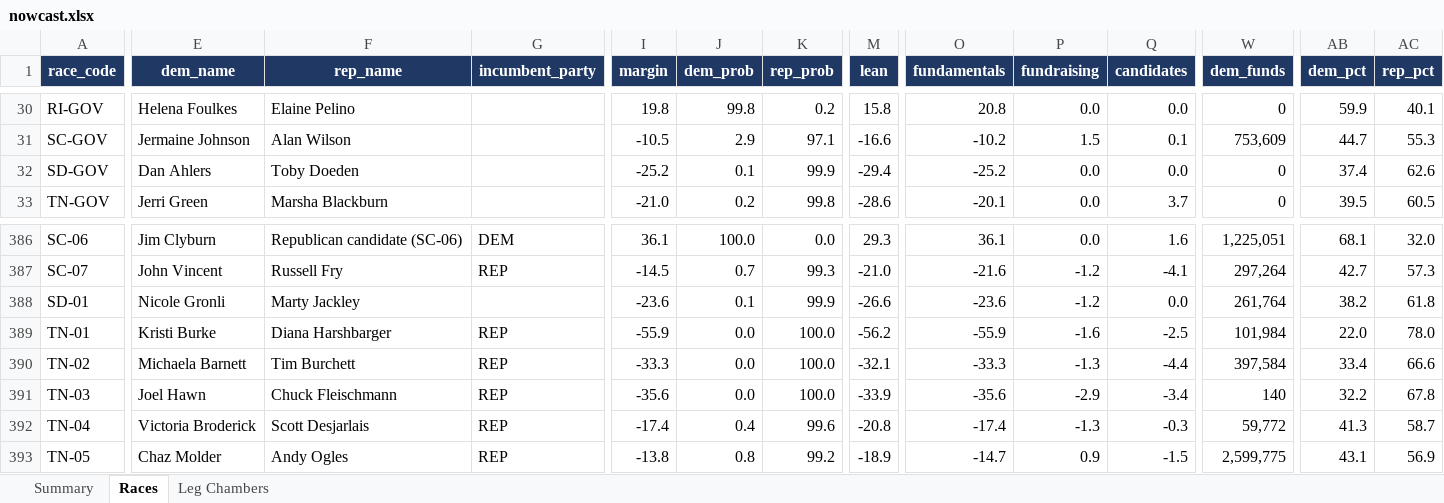
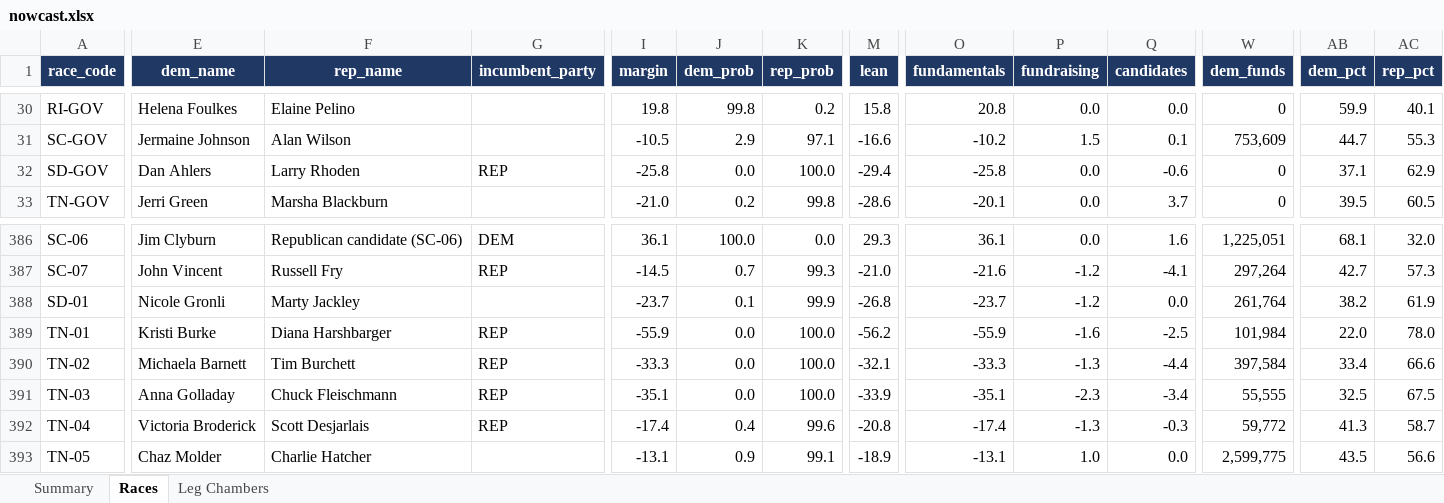
Before and after one commit to ElectIndex/26_us_forecast_data, an Excel workbook: output/nowcast.xlsx, sheet Races, drawn as a sheet; only a part is shown, gaps mark what is left out; values as stored, in another font and other column widths than the file's, no borders; the diff covers the shown part only; the diff names each change by its address in the sheet, - before the commit and + after, or states it on an @@ line.

```diff
--- a/output/nowcast.xlsx (sheet Races)
+++ b/output/nowcast.xlsx (sheet Races)
-F32 (rep_name): Toby Doeden
+F32 (rep_name): Larry Rhoden
-G32 (incumbent_party): (empty)
+G32 (incumbent_party): REP
-I32 (margin): -25.2
+I32 (margin): -25.8
-J32 (dem_prob): 0.1
+J32 (dem_prob): 0.0
-K32 (rep_prob): 99.9
+K32 (rep_prob): 100.0
-O32 (fundamentals): -25.2
+O32 (fundamentals): -25.8
-Q32 (candidates): 0.0
+Q32 (candidates): -0.6
-AB32 (dem_pct): 37.4
+AB32 (dem_pct): 37.1
-AC32 (rep_pct): 62.6
+AC32 (rep_pct): 62.9
-I388 (margin): -23.6
+I388 (margin): -23.7
-M388 (lean): -26.6
+M388 (lean): -26.8
-O388 (fundamentals): -23.6
+O388 (fundamentals): -23.7
-AC388 (rep_pct): 61.8
+AC388 (rep_pct): 61.9
-E391 (dem_name): Joel Hawn
+E391 (dem_name): Anna Golladay
-I391 (margin): -35.6
+I391 (margin): -35.1
-O391 (fundamentals): -35.6
+O391 (fundamentals): -35.1
-P391 (fundraising): -2.9
+P391 (fundraising): -2.3
-W391 (dem_funds): 140
+W391 (dem_funds): 55,555
-AB391 (dem_pct): 32.2
+AB391 (dem_pct): 32.5
-AC391 (rep_pct): 67.8
+AC391 (rep_pct): 67.5
-F393 (rep_name): Andy Ogles
+F393 (rep_name): Charlie Hatcher
-G393 (incumbent_party): REP
+G393 (incumbent_party): (empty)
-I393 (margin): -13.8
+I393 (margin): -13.1
-J393 (dem_prob): 0.8
+J393 (dem_prob): 0.9
-K393 (rep_prob): 99.2
+K393 (rep_prob): 99.1
-O393 (fundamentals): -14.7
+O393 (fundamentals): -13.1
-P393 (fundraising): 0.9
+P393 (fundraising): 1.0
-Q393 (candidates): -1.5
+Q393 (candidates): 0.0
-AB393 (dem_pct): 43.1
+AB393 (dem_pct): 43.5
-AC393 (rep_pct): 56.9
+AC393 (rep_pct): 56.6
```
Also changed, not shown: 48 edited cells elsewhere in this sheet, sheet Summary, sheet Leg Chambers, 50 other files.
